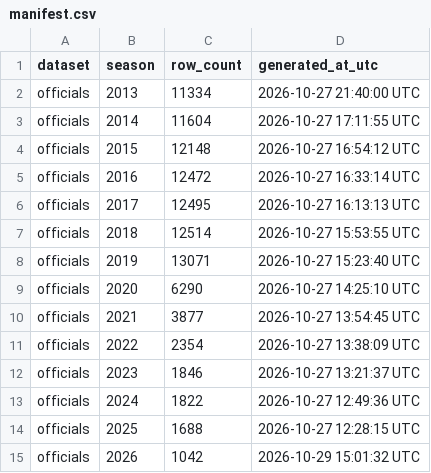
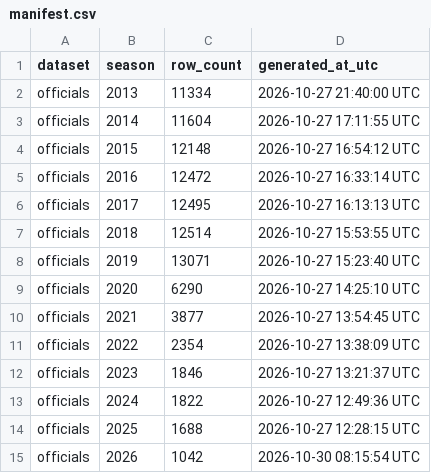
Before and after one commit to sportsdataverse/ncaa-mfb-football-data, a CSV file: mfb/officials/manifest.csv, drawn as a sheet.

```diff
--- a/mfb/officials/manifest.csv
+++ b/mfb/officials/manifest.csv
@@ -14,2 +14,2 @@ officials,2024,1822,2026-10-27 12:49:36 UTC
 officials,2025,1688,2026-10-27 12:28:15 UTC
-officials,2026,1042,2026-10-29 15:01:32 UTC
+officials,2026,1042,2026-10-30 08:15:54 UTC
```
Also changed, not shown: mfb/drives/manifest.csv, mfb/linescore/manifest.csv, 11 other files.
